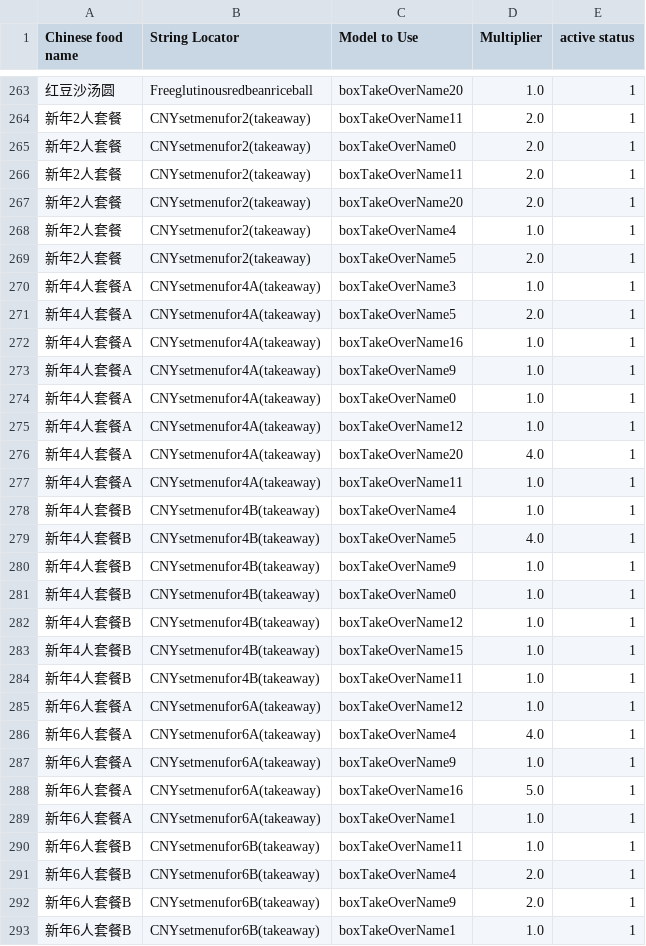
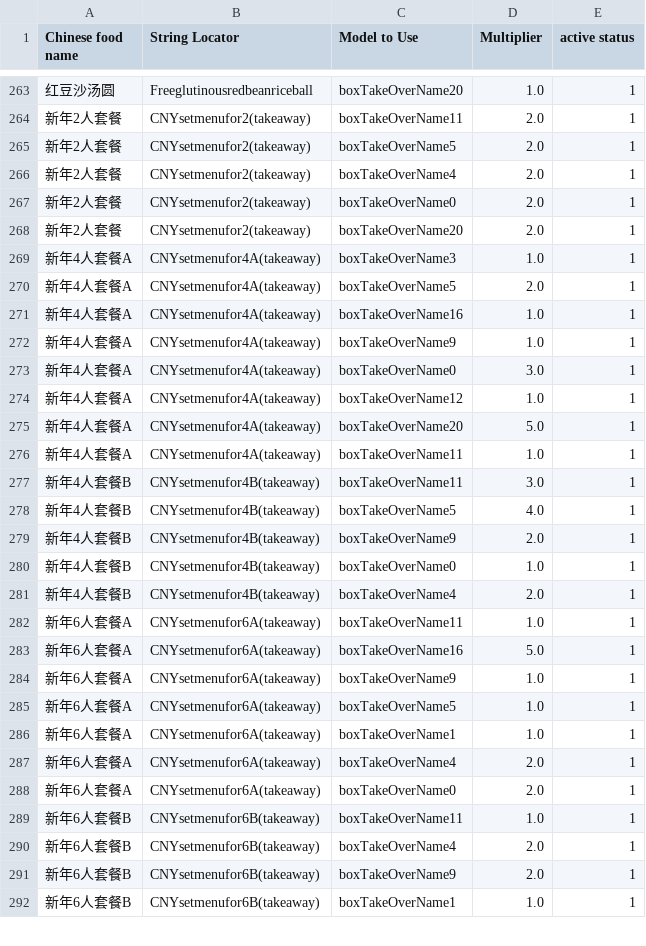
Before and after one commit to zou-zihan/Scripts-for-San-Ren-Xing, a CSV file: forThomson/TakeawayBoxRule.csv, drawn as a sheet; only a part is shown, gaps mark what is left out; the diff covers the shown part only.

Commit message:
Update TakeawayBoxRule.csv

```diff
--- a/forThomson/TakeawayBoxRule.csv
+++ b/forThomson/TakeawayBoxRule.csv
@@ -264,7 +264,6 @@ Chinese food name,String Locator,Model to Use,Multiplier,active status
 新年2人套餐,CNYsetmenufor2(takeaway),boxTakeOverName11,2.0,1
+新年2人套餐,CNYsetmenufor2(takeaway),boxTakeOverName5,2.0,1
+新年2人套餐,CNYsetmenufor2(takeaway),boxTakeOverName4,2.0,1
 新年2人套餐,CNYsetmenufor2(takeaway),boxTakeOverName0,2.0,1
-新年2人套餐,CNYsetmenufor2(takeaway),boxTakeOverName11,2.0,1
 新年2人套餐,CNYsetmenufor2(takeaway),boxTakeOverName20,2.0,1
-新年2人套餐,CNYsetmenufor2(takeaway),boxTakeOverName4,1.0,1
-新年2人套餐,CNYsetmenufor2(takeaway),boxTakeOverName5,2.0,1
 新年4人套餐A,CNYsetmenufor4A(takeaway),boxTakeOverName3,1.0,1
@@ -273,18 +272,18 @@ Chinese food name,String Locator,Model to Use,Multiplier,active status
 新年4人套餐A,CNYsetmenufor4A(takeaway),boxTakeOverName9,1.0,1
-新年4人套餐A,CNYsetmenufor4A(takeaway),boxTakeOverName0,1.0,1
+新年4人套餐A,CNYsetmenufor4A(takeaway),boxTakeOverName0,3.0,1
 新年4人套餐A,CNYsetmenufor4A(takeaway),boxTakeOverName12,1.0,1
-新年4人套餐A,CNYsetmenufor4A(takeaway),boxTakeOverName20,4.0,1
+新年4人套餐A,CNYsetmenufor4A(takeaway),boxTakeOverName20,5.0,1
 新年4人套餐A,CNYsetmenufor4A(takeaway),boxTakeOverName11,1.0,1
-新年4人套餐B,CNYsetmenufor4B(takeaway),boxTakeOverName4,1.0,1
+新年4人套餐B,CNYsetmenufor4B(takeaway),boxTakeOverName11,3.0,1
 新年4人套餐B,CNYsetmenufor4B(takeaway),boxTakeOverName5,4.0,1
-新年4人套餐B,CNYsetmenufor4B(takeaway),boxTakeOverName9,1.0,1
+新年4人套餐B,CNYsetmenufor4B(takeaway),boxTakeOverName9,2.0,1
 新年4人套餐B,CNYsetmenufor4B(takeaway),boxTakeOverName0,1.0,1
-新年4人套餐B,CNYsetmenufor4B(takeaway),boxTakeOverName12,1.0,1
-新年4人套餐B,CNYsetmenufor4B(takeaway),boxTakeOverName15,1.0,1
-新年4人套餐B,CNYsetmenufor4B(takeaway),boxTakeOverName11,1.0,1
-新年6人套餐A,CNYsetmenufor6A(takeaway),boxTakeOverName12,1.0,1
-新年6人套餐A,CNYsetmenufor6A(takeaway),boxTakeOverName4,4.0,1
+新年4人套餐B,CNYsetmenufor4B(takeaway),boxTakeOverName4,2.0,1
+新年6人套餐A,CNYsetmenufor6A(takeaway),boxTakeOverName11,1.0,1
+新年6人套餐A,CNYsetmenufor6A(takeaway),boxTakeOverName16,5.0,1
 新年6人套餐A,CNYsetmenufor6A(takeaway),boxTakeOverName9,1.0,1
-新年6人套餐A,CNYsetmenufor6A(takeaway),boxTakeOverName16,5.0,1
+新年6人套餐A,CNYsetmenufor6A(takeaway),boxTakeOverName5,1.0,1
 新年6人套餐A,CNYsetmenufor6A(takeaway),boxTakeOverName1,1.0,1
+新年6人套餐A,CNYsetmenufor6A(takeaway),boxTakeOverName4,2.0,1
+新年6人套餐A,CNYsetmenufor6A(takeaway),boxTakeOverName0,2.0,1
 新年6人套餐B,CNYsetmenufor6B(takeaway),boxTakeOverName11,1.0,1
```
Also changed, not shown: 7 added rows, 7 removed rows, 1 moved row and 21 edited cells elsewhere in this file.
